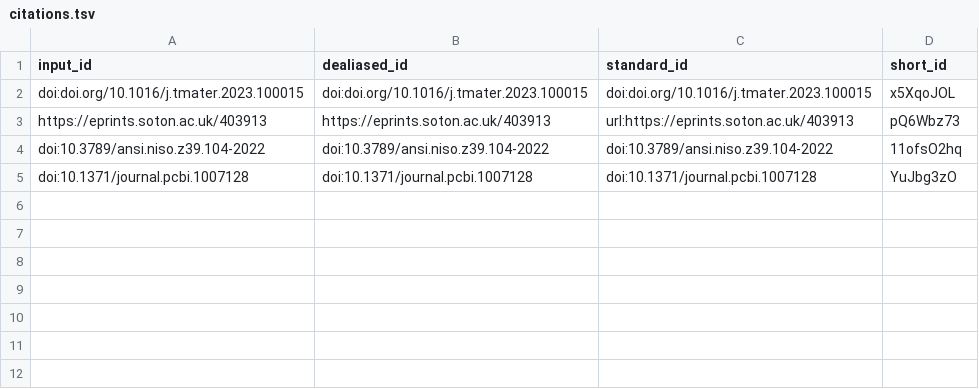
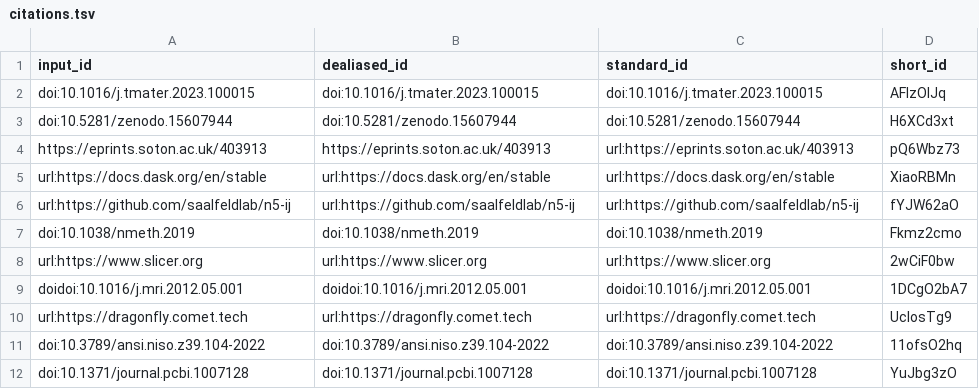
Before and after one commit to habi/InMiceMethodPaper, a TSV file: citations.tsv, drawn as a sheet; removed rows and columns are numbered as before the commit, all else as after; the diff names each change by its address in the sheet, - before the commit and + after, or states it on an @@ line.

Commit message:
Merge pull request #7 from BernhardVoelkl/patch-2 [ci skip]
This build is based on
https://github.com/habi/InMiceMethodPaper/commit/33ccd1317c08663cafa2fac99988986a8833efa8.

This commit was created by the following CI build and job:
https://github.com/habi/InMiceMethodPaper/commit/33ccd1317c08663cafa2fac99988986a8833efa8/checks
https://github.com/habi/InMiceMethodPaper/actions/runs/18945904337

```diff
--- a/citations.tsv
+++ b/citations.tsv
-row 2: doi:doi.org/10.1016/j.tmater.2023.100015 | doi:doi.org/10.1016/j.tmater.2023.100015 | doi:doi.org/10.1016/j.tmater.2023.100015 | x5XqoJOL
+row 2: doi:10.1016/j.tmater.2023.100015 | doi:10.1016/j.tmater.2023.100015 | doi:10.1016/j.tmater.2023.100015 | AFlzOIJq
+row 3: doi:10.5281/zenodo.15607944 | doi:10.5281/zenodo.15607944 | doi:10.5281/zenodo.15607944 | H6XCd3xt
+row 5: url:https://docs.dask.org/en/stable | url:https://docs.dask.org/en/stable | url:https://docs.dask.org/en/stable | XiaoRBMn
+row 6: url:https://github.com/saalfeldlab/n5-ij | url:https://github.com/saalfeldlab/n5-ij | url:https://github.com/saalfeldlab/n5-ij | fYJW62aO
+row 7: doi:10.1038/nmeth.2019 | doi:10.1038/nmeth.2019 | doi:10.1038/nmeth.2019 | Fkmz2cmo
+row 8: url:https://www.slicer.org | url:https://www.slicer.org | url:https://www.slicer.org | 2wCiF0bw
+row 9: doidoi:10.1016/j.mri.2012.05.001 | doidoi:10.1016/j.mri.2012.05.001 | doidoi:10.1016/j.mri.2012.05.001 | 1DCgO2bA7
+row 10: url:https://dragonfly.comet.tech | url:https://dragonfly.comet.tech | url:https://dragonfly.comet.tech | UclosTg9
```
Also changed, not shown: 7 other files.
